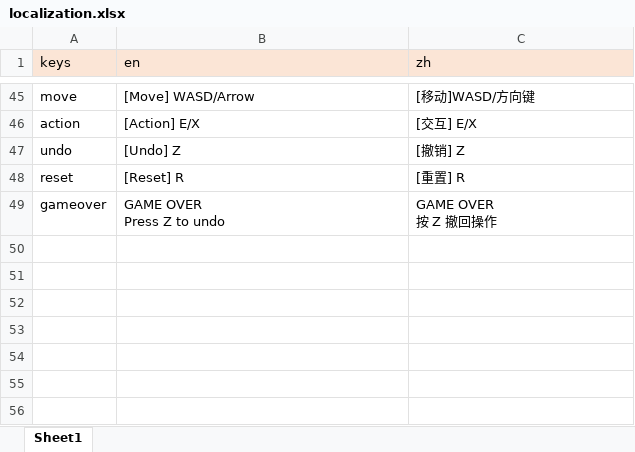
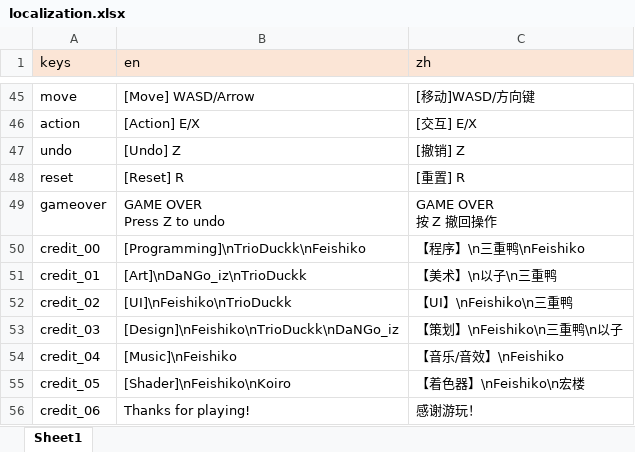
Before and after one commit to AkaCMD/chair-game, an Excel workbook: localization.xlsx, sheet Sheet1, drawn as a sheet; only a part is shown, gaps mark what is left out; values as stored, in another font and other column widths than the file's, no borders; the diff names each change by its address in the sheet, - before the commit and + after, or states it on an @@ line.

Commit message:
Add credit language

```diff
--- a/localization.xlsx (sheet Sheet1)
+++ b/localization.xlsx (sheet Sheet1)
+row 50: credit_00 | [Programming]\nTrioDuckk\nFeishiko | 【程序】\n三重鸭\nFeishiko
+row 51: credit_01 | [Art]\nDaNGo_iz\nTrioDuckk | 【美术】\n以子\n三重鸭
+row 52: credit_02 | [UI]\nFeishiko\nTrioDuckk | 【UI】\nFeishiko\n三重鸭
+row 53: credit_03 | [Design]\nFeishiko\nTrioDuckk\nDaNGo_iz | 【策划】\nFeishiko\n三重鸭\n以子
+row 54: credit_04 | [Music]\nFeishiko | 【音乐/音效】\nFeishiko
+row 55: credit_05 | [Shader]\nFeishiko\nKoiro | 【着色器】\nFeishiko\n宏楼
+row 56: credit_06 | Thanks for playing! | 感谢游玩！
```
Also changed, not shown: 1 other file.
